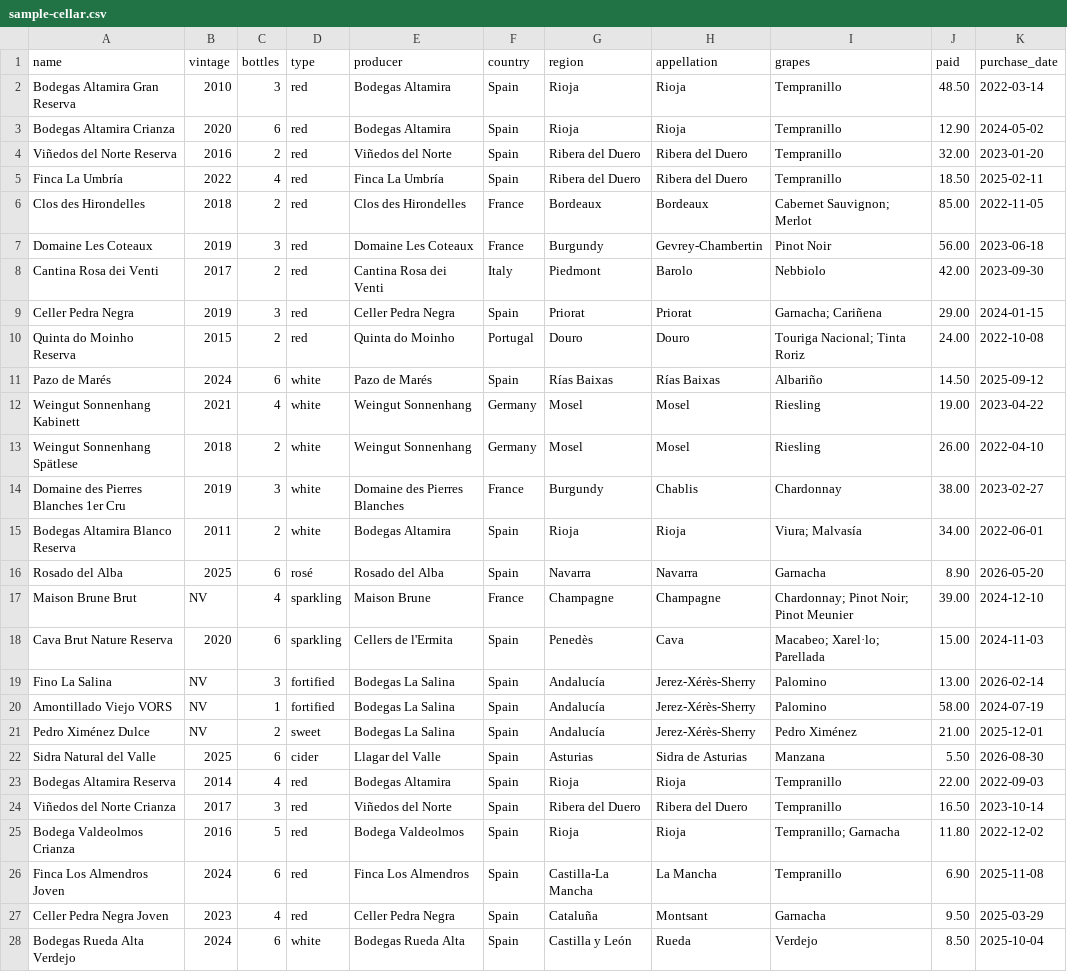
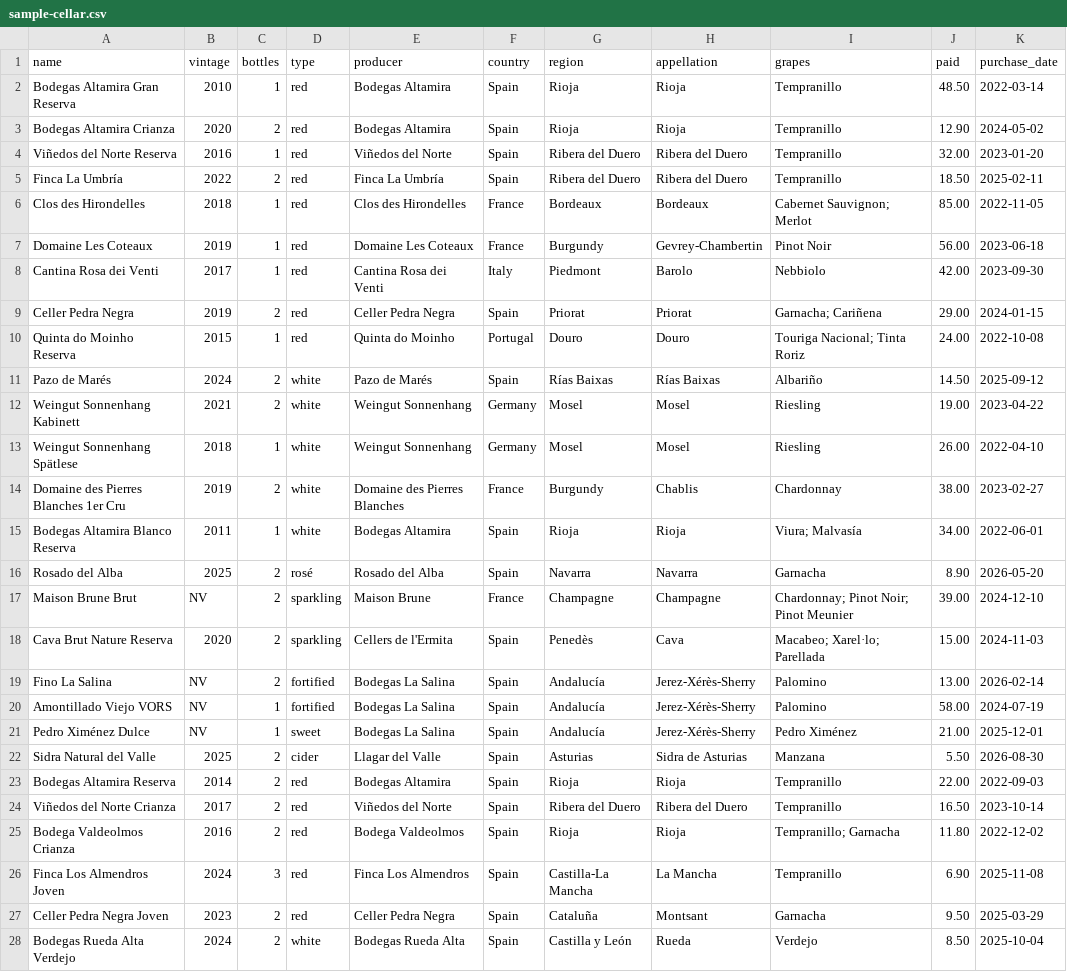
Before and after one commit to ronsel-eu/lagar-app, a CSV file: src/lib/import/sample-cellar.csv, drawn as a sheet; only a part is shown; the diff covers the shown part only; the diff names each change by its address in the sheet, - before the commit and + after, or states it on an @@ line.

Commit message:
Sample cellar numbers

```diff
--- a/src/lib/import/sample-cellar.csv
+++ b/src/lib/import/sample-cellar.csv
-C2 (bottles): 3
+C2 (bottles): 1
-C3 (bottles): 6
+C3 (bottles): 2
-C4 (bottles): 2
+C4 (bottles): 1
-C5 (bottles): 4
+C5 (bottles): 2
-C6 (bottles): 2
+C6 (bottles): 1
-C7 (bottles): 3
+C7 (bottles): 1
-C8 (bottles): 2
+C8 (bottles): 1
-C9 (bottles): 3
+C9 (bottles): 2
-C10 (bottles): 2
+C10 (bottles): 1
-C11 (bottles): 6
+C11 (bottles): 2
-C12 (bottles): 4
+C12 (bottles): 2
-C13 (bottles): 2
+C13 (bottles): 1
-C14 (bottles): 3
+C14 (bottles): 2
-C15 (bottles): 2
+C15 (bottles): 1
-C16 (bottles): 6
+C16 (bottles): 2
-C17 (bottles): 4
+C17 (bottles): 2
-C18 (bottles): 6
+C18 (bottles): 2
-C19 (bottles): 3
+C19 (bottles): 2
-C21 (bottles): 2
+C21 (bottles): 1
-C22 (bottles): 6
+C22 (bottles): 2
-C23 (bottles): 4
+C23 (bottles): 2
-C24 (bottles): 3
+C24 (bottles): 2
-C25 (bottles): 5
+C25 (bottles): 2
-C26 (bottles): 6
+C26 (bottles): 3
-C27 (bottles): 4
+C27 (bottles): 2
-C28 (bottles): 6
+C28 (bottles): 2
```
Also changed, not shown: 4 edited cells elsewhere in this file, 8 other files.
